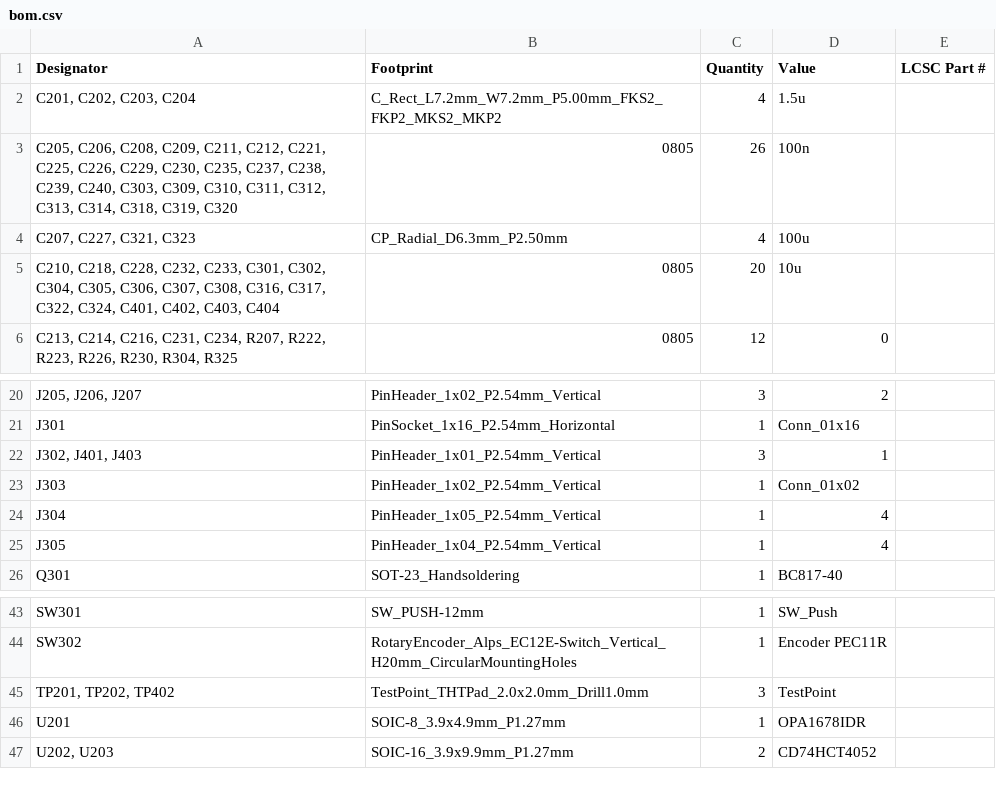
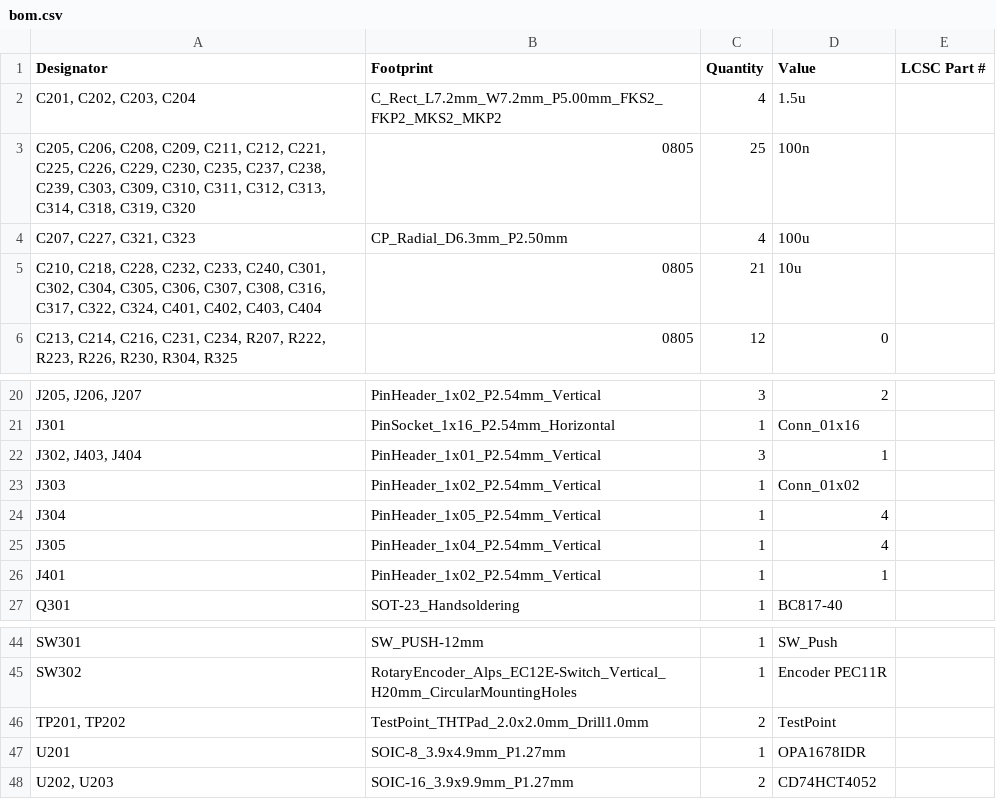
Before and after one commit to dmsd-lab/AMP8611, a CSV file: PGA2311_3/production/bom.csv, drawn as a sheet; only a part is shown, gaps mark what is left out; addresses are those after the commit; the diff names each change by its address in the sheet, - before the commit and + after, or states it on an @@ line.

```diff
--- a/PGA2311_3/production/bom.csv
+++ b/PGA2311_3/production/bom.csv
-A3 (Designator): …C238, C239, C240, C303, C309,…
+A3 (Designator): …C238, C239, C303, C309,…
-C3 (Quantity): 26
+C3 (Quantity): 25
-A5 (Designator): …C232, C233, C301, C302,…
+A5 (Designator): …C232, C233, C240, C301, C302,…
-C5 (Quantity): 20
+C5 (Quantity): 21
-A22 (Designator): J302, J401, J403
+A22 (Designator): J302, J403, J404
+row 26: J401 | PinHeader_1x02_P2.54mm_Vertical | 1 | 1
-A46 (Designator): TP201, TP202, TP402
+A46 (Designator): TP201, TP202
-C46 (Quantity): 3
+C46 (Quantity): 2
```
Also changed, not shown: PGA2311_3/PGA2311_3.csv, PGA2311_3/production/designators.csv, 11 other files.
